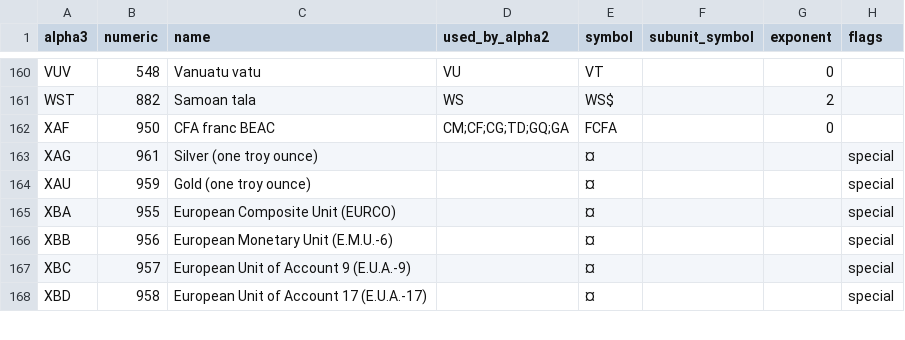
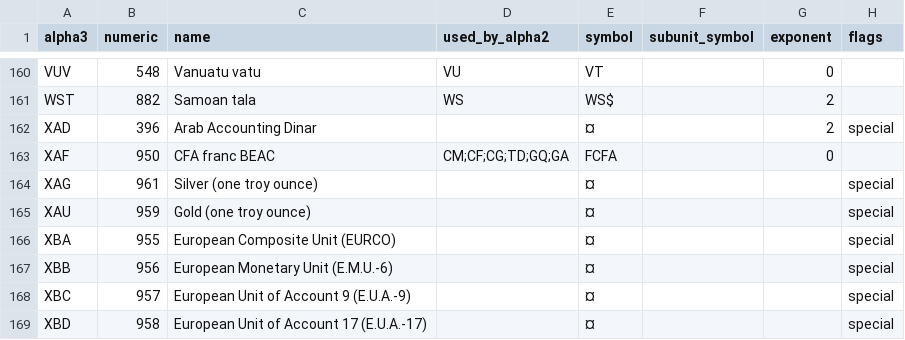
Before and after one commit to zbrox/iso_currency, a TSV file: isodata.tsv, drawn as a sheet; only a part is shown, gaps mark what is left out; the diff names each change by its address in the sheet, - before the commit and + after, or states it on an @@ line.

Commit message:
data: add Arab Accounting Dinar (XAD)

```diff
--- a/isodata.tsv
+++ b/isodata.tsv
+row 162: XAD | 396 | Arab Accounting Dinar |  | ¤ |  | 2 | special
```
Also changed, not shown: 1 other file.
